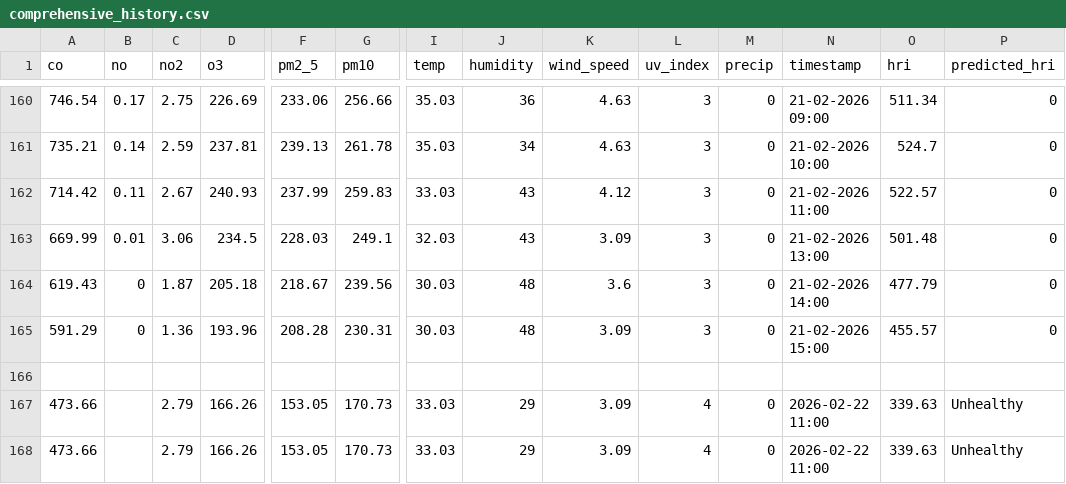
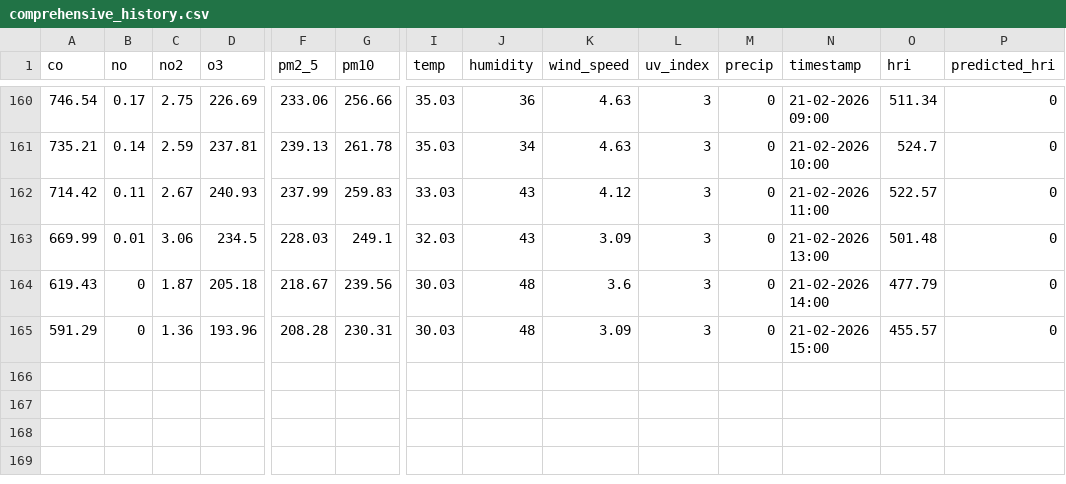
Before and after one commit to Sims9218/Automated-Health-Insight-Engine, a CSV file: data/comprehensive_history.csv, drawn as a sheet; only a part is shown, gaps mark what is left out; rows hold the shown columns only; the diff names each change by its address in the sheet, - before the commit and + after, or states it on an @@ line.

Commit message:
Update comprehensive_history.csv

```diff
--- a/data/comprehensive_history.csv
+++ b/data/comprehensive_history.csv
-row 166: (empty)
-row 167: 473.66 |  | 2.79 | 166.26 | 153.05 | 170.73 | 33.03 | 29 | 3.09 | 4 | 0 | 2026-02-22 11:00 | 339.63 | Unhealthy
-row 168: 473.66 |  | 2.79 | 166.26 | 153.05 | 170.73 | 33.03 | 29 | 3.09 | 4 | 0 | 2026-02-22 11:00 | 339.63 | Unhealthy
```
